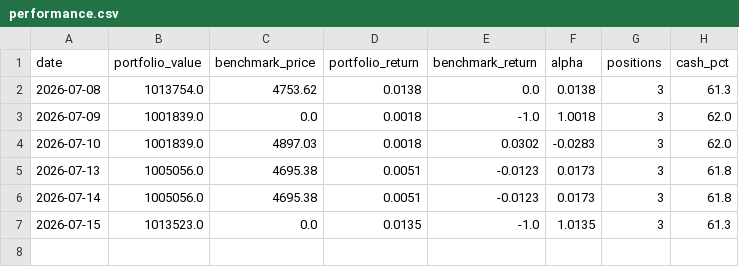
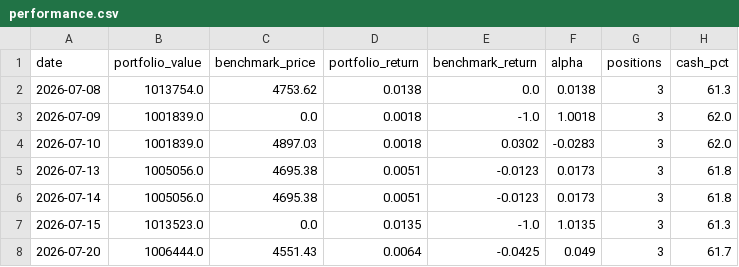
Before and after one commit to huangjialing0010/da-a-trading, a CSV file: output/performance.csv, drawn as a sheet; the diff names each change by its address in the sheet, - before the commit and + after, or states it on an @@ line.

```diff
--- a/output/performance.csv
+++ b/output/performance.csv
+row 8: 2026-07-20 | 1006444.0 | 4551.43 | 0.0064 | -0.0425 | 0.049 | 3 | 61.7
```
Also changed, not shown: data/market/benchmark_000300.csv, data/market/sw_level1.csv, 15 other files.
